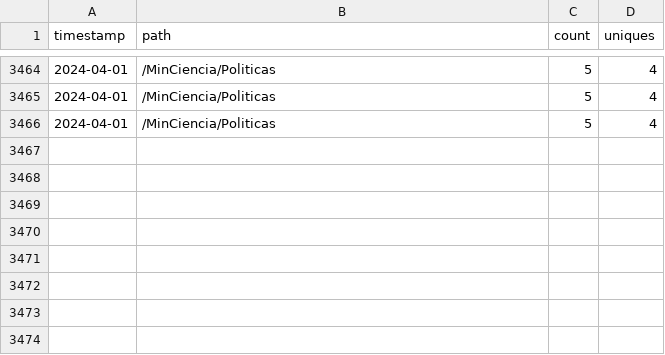
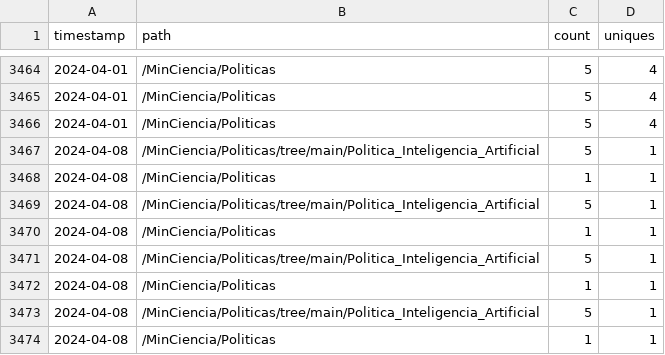
Before and after one commit to MinCiencia/Politicas, a CSV file: input/Traffic/popular.csv, drawn as a sheet; only a part is shown, gaps mark what is left out.

```diff
--- a/input/Traffic/popular.csv
+++ b/input/Traffic/popular.csv
@@ -3466 +3466,9 @@ timestamp,path,count,uniques
 2024-04-01,/MinCiencia/Politicas,5,4
+2024-04-08,/MinCiencia/Politicas/tree/main/Politica_Inteligencia_Artificial,5,1
+2024-04-08,/MinCiencia/Politicas,1,1
+2024-04-08,/MinCiencia/Politicas/tree/main/Politica_Inteligencia_Artificial,5,1
+2024-04-08,/MinCiencia/Politicas,1,1
+2024-04-08,/MinCiencia/Politicas/tree/main/Politica_Inteligencia_Artificial,5,1
+2024-04-08,/MinCiencia/Politicas,1,1
+2024-04-08,/MinCiencia/Politicas/tree/main/Politica_Inteligencia_Artificial,5,1
+2024-04-08,/MinCiencia/Politicas,1,1
```
Also changed, not shown: input/Traffic/clones.csv, input/Traffic/referrers.csv, 2 other files.
